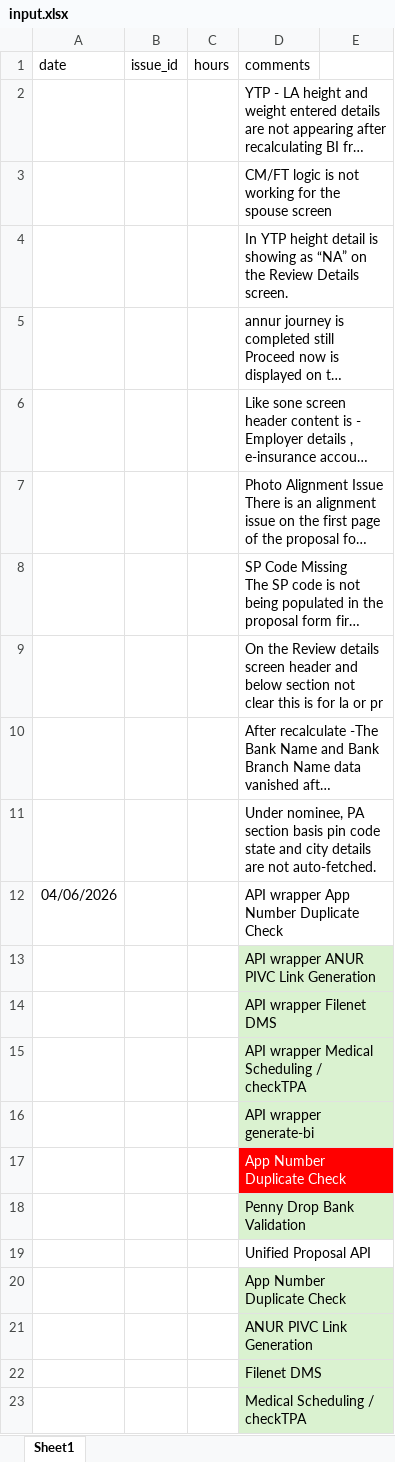
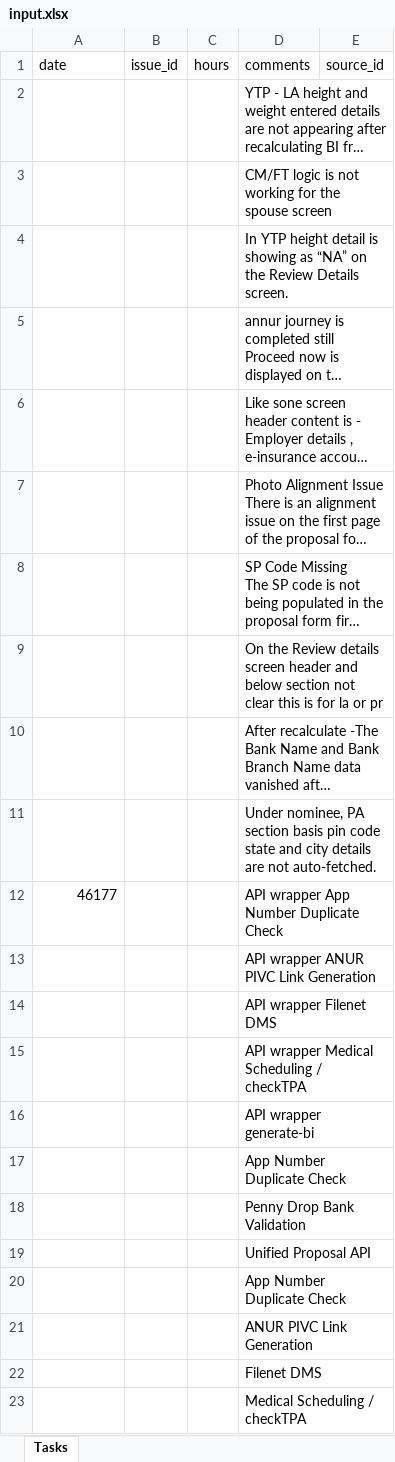
Before and after one commit to lumiqshubh23/redmine_automation, an Excel workbook: redmine-logger/backend/input.xlsx, sheet Tasks, drawn as a sheet; long unchanged cells end in …; values as stored, in another font and other column widths than the file's, no borders; the diff names each change by its address in the sheet, - before the commit and + after, or states it on an @@ line.

Commit message:
apu sheet creation

```diff
--- a/redmine-logger/backend/input.xlsx (sheet Tasks)
+++ b/redmine-logger/backend/input.xlsx (sheet Tasks)
-sheet tab: Sheet1
+sheet tab: Tasks
-E1: (empty)
+E1: source_id
-A12 (date): 04/06/2026
+A12 (date): 46177
-D13:D16 fill: #DAF2D0
+D13:D16 fill: none
@@ D17 fill: #FF0000 → none, text colour: #FFFFFF → black @@
-D18 fill: #DAF2D0
+D18 fill: none
-D20:D23 fill: #DAF2D0
+D20:D23 fill: none
```
Also changed, not shown: 8 other files.
